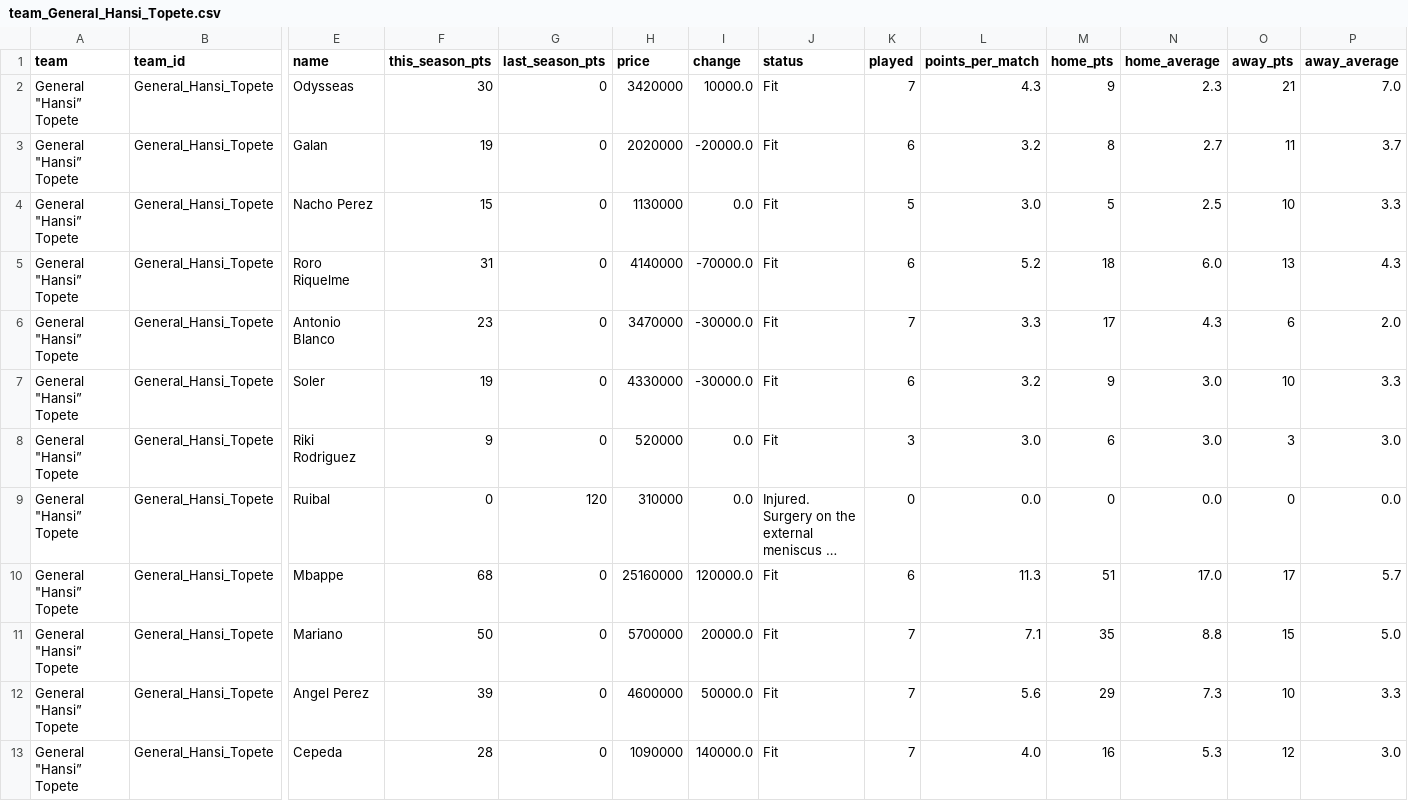
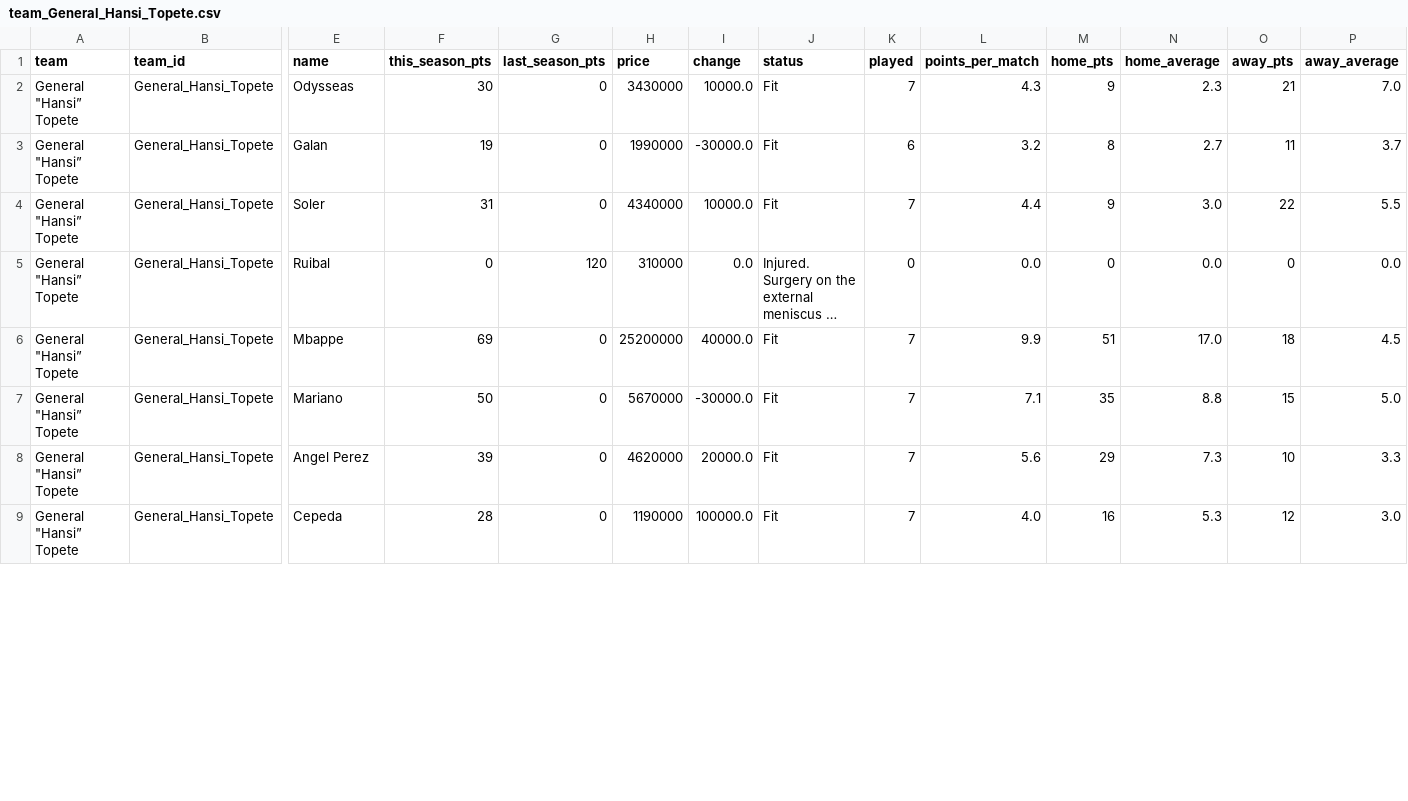
Before and after one commit to nilcrespo/BiwengerBot, a CSV file: csvs/teams/team_General_Hansi_Topete.csv, drawn as a sheet; only a part is shown, gaps mark what is left out; long unchanged cells end in …; removed rows and columns are numbered as before the commit, all else as after; rows hold the shown columns only; the diff covers the shown part only; the diff names each change by its address in the sheet, - before the commit and + after, or states it on an @@ line.

```diff
--- a/csvs/teams/team_General_Hansi_Topete.csv
+++ b/csvs/teams/team_General_Hansi_Topete.csv
-H2 (price): 3420000
+H2 (price): 3430000
-H3 (price): 2020000
+H3 (price): 1990000
-I3 (change): -20000.0
+I3 (change): -30000.0
-row 4: General "Hansi” Topete | General_Hansi_Topete | Nacho Perez | 15 | 0 | 1130000 | 0.0 | Fit | 5 | 3.0 | 5 | 2.5 | 10 | 3.3
-row 5: General "Hansi” Topete | General_Hansi_Topete | Roro Riquelme | 31 | 0 | 4140000 | -70000.0 | Fit | 6 | 5.2 | 18 | 6.0 | 13 | 4.3
-row 6: General "Hansi” Topete | General_Hansi_Topete | Antonio Blanco | 23 | 0 | 3470000 | -30000.0 | Fit | 7 | 3.3 | 17 | 4.3 | 6 | 2.0
-F4 (this_season_pts): 19
+F4 (this_season_pts): 31
-H4 (price): 4330000
+H4 (price): 4340000
-I4 (change): -30000.0
+I4 (change): 10000.0
-K4 (played): 6
+K4 (played): 7
-L4 (points_per_match): 3.2
+L4 (points_per_match): 4.4
-O4 (away_pts): 10
+O4 (away_pts): 22
-P4 (away_average): 3.3
+P4 (away_average): 5.5
-row 8: General "Hansi” Topete | General_Hansi_Topete | Riki Rodriguez | 9 | 0 | 520000 | 0.0 | Fit | 3 | 3.0 | 6 | 3.0 | 3 | 3.0
-F6 (this_season_pts): 68
+F6 (this_season_pts): 69
-H6 (price): 25160000
+H6 (price): 25200000
-I6 (change): 120000.0
+I6 (change): 40000.0
-K6 (played): 6
+K6 (played): 7
-L6 (points_per_match): 11.3
+L6 (points_per_match): 9.9
-O6 (away_pts): 17
+O6 (away_pts): 18
-P6 (away_average): 5.7
+P6 (away_average): 4.5
-H7 (price): 5700000
+H7 (price): 5670000
-I7 (change): 20000.0
+I7 (change): -30000.0
-H8 (price): 4600000
+H8 (price): 4620000
-I8 (change): 50000.0
+I8 (change): 20000.0
-H9 (price): 1090000
+H9 (price): 1190000
-I9 (change): 140000.0
+I9 (change): 100000.0
```
Also changed, not shown: 1 added row, 1 removed row and 16 edited cells elsewhere in this file, csvs/others/market_bid_history_log.csv, csvs/others/rival_lineups.csv, 15 other files.
